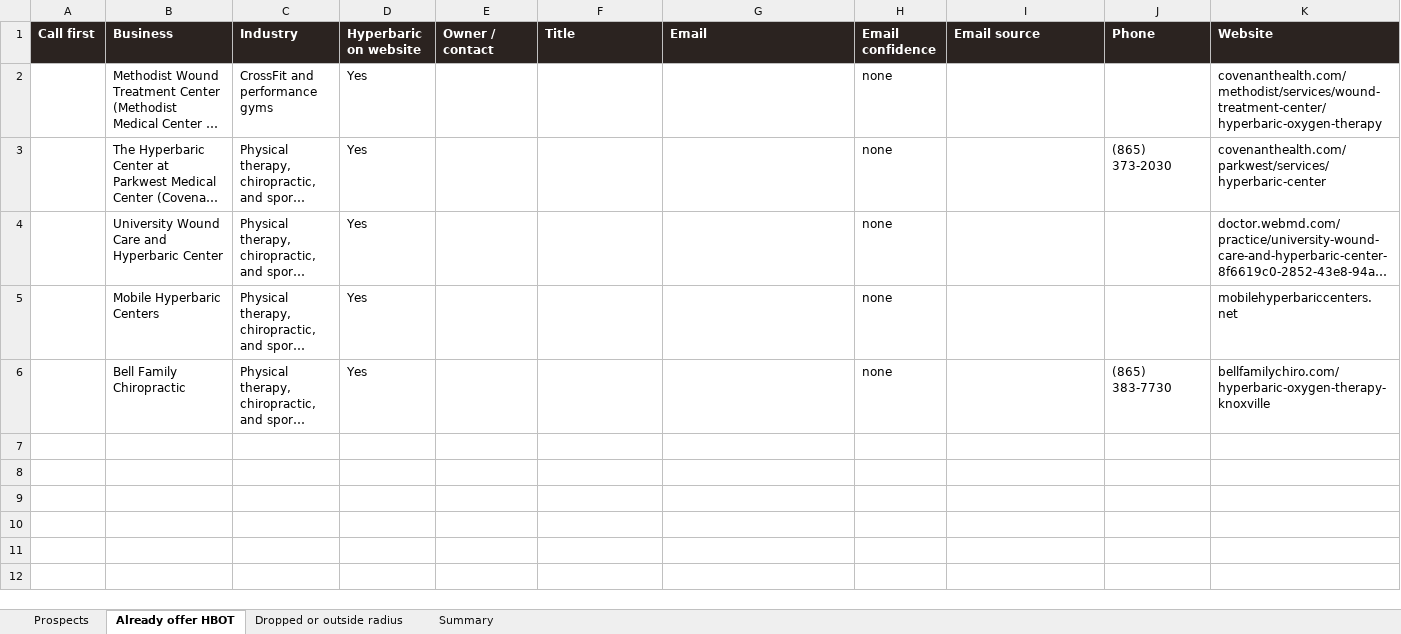
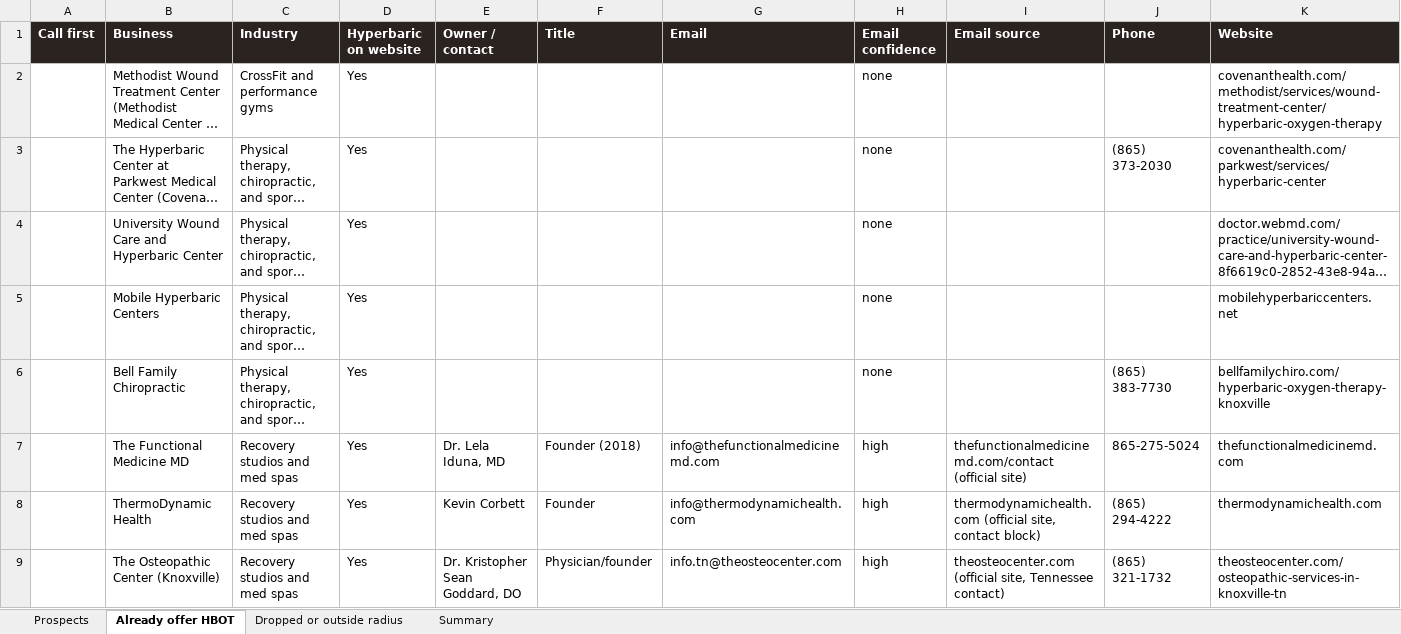
Before and after one commit to matthewbailie/purebaric-newsite, an Excel workbook: _internal/research/knoxville-tennessee/purebaric_knoxville_prospects.xlsx, sheet Already offer HBOT, drawn as a sheet; only a part is shown; long unchanged cells end in …; values as stored, in another font and other column widths than the file's, no borders; rows hold the shown columns only; the diff names each change by its address in the sheet, - before the commit and + after, or states it on an @@ line.

```diff
--- a/_internal/research/knoxville-tennessee/purebaric_knoxville_prospects.xlsx (sheet Already offer HBOT)
+++ b/_internal/research/knoxville-tennessee/purebaric_knoxville_prospects.xlsx (sheet Already offer HBOT)
+row 7:  | The Functional Medicine MD | Recovery studios and med spas | Yes | Dr. Lela Iduna, MD | Founder (2018) | info@thefunctionalmedicinemd.com | high | thefunctionalmedicinemd.com/contact (official site) | 865-275-5024 | thefunctionalmedicinemd.com
+row 8:  | ThermoDynamic Health | Recovery studios and med spas | Yes | Kevin Corbett | Founder | info@thermodynamichealth.com | high | thermodynamichealth.com (official site, contact block) | (865) 294-4222 | thermodynamichealth.com
+row 9:  | The Osteopathic Center (Knoxville) | Recovery studios and med spas | Yes | Dr. Kristopher Sean Goddard, DO | Physician/founder | info.tn@theosteocenter.com | high | theosteocenter.com (official site, Tennessee contact) | (865) 321-1732 | theosteocenter.com/osteopathic-services-in-knoxville-tn
```
Also changed, not shown: sheet Prospects, sheet Summary, 7 other files.
